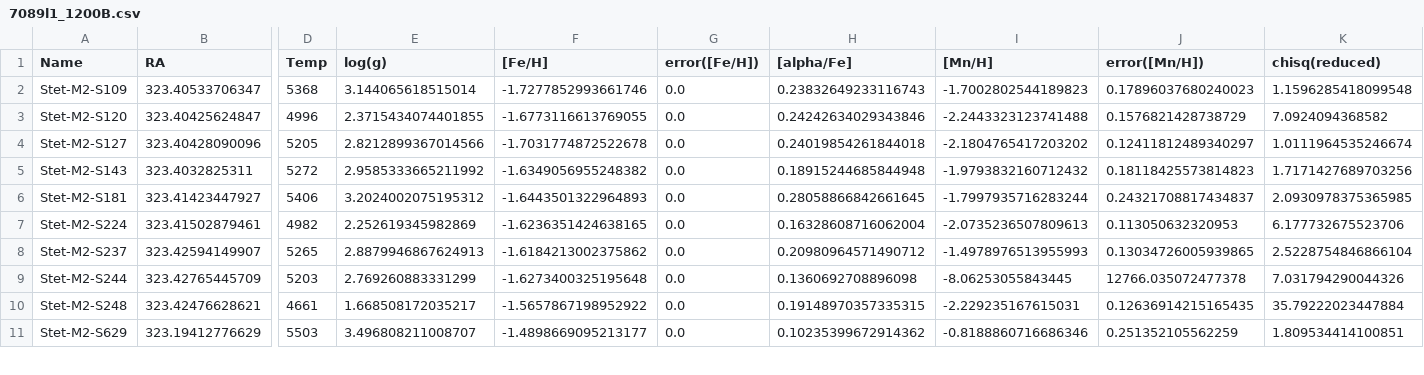
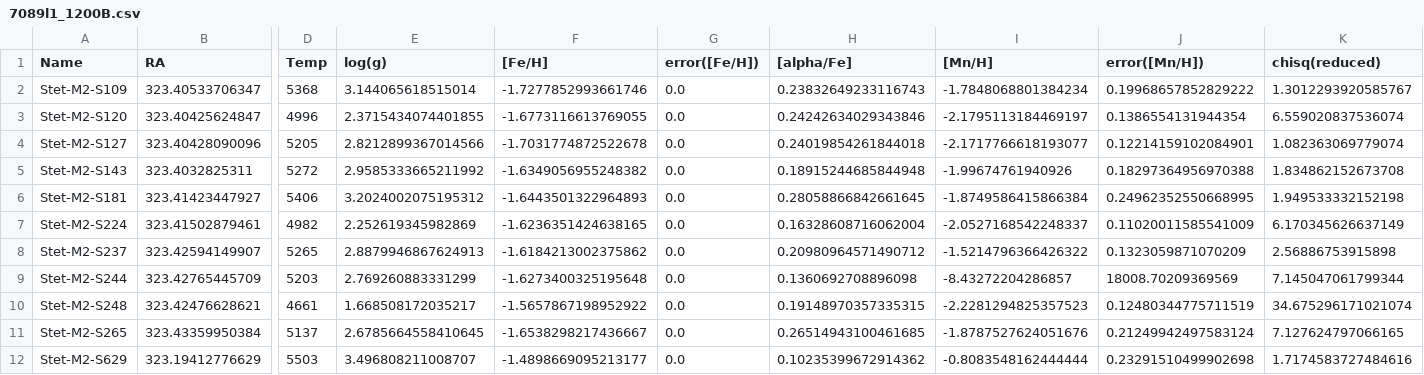
Before and after one commit to mdlreyes/SMAUG, a CSV file: code/data/7089l1_1200B.csv, drawn as a sheet; only a part is shown, gaps mark what is left out; addresses are those after the commit; rows hold the shown columns only; the diff covers the shown part only; the diff names each change by its address in the sheet, - before the commit and + after, or states it on an @@ line.

```diff
--- a/code/data/7089l1_1200B.csv
+++ b/code/data/7089l1_1200B.csv
-I2 ([Mn/H]): -1.7002802544189823
+I2 ([Mn/H]): -1.7848068801384234
-J2 (error([Mn/H])): 0.17896037680240023
+J2 (error([Mn/H])): 0.19968657852829222
-K2 (chisq(reduced)): 1.1596285418099548
+K2 (chisq(reduced)): 1.3012293920585767
-I3 ([Mn/H]): -2.2443323123741488
+I3 ([Mn/H]): -2.1795113184469197
-J3 (error([Mn/H])): 0.1576821428738729
+J3 (error([Mn/H])): 0.1386554131944354
-K3 (chisq(reduced)): 7.0924094368582
+K3 (chisq(reduced)): 6.559020837536074
-I4 ([Mn/H]): -2.1804765417203202
+I4 ([Mn/H]): -2.1717766618193077
-J4 (error([Mn/H])): 0.12411812489340297
+J4 (error([Mn/H])): 0.12214159102084901
-K4 (chisq(reduced)): 1.0111964535246674
+K4 (chisq(reduced)): 1.082363069779074
-I5 ([Mn/H]): -1.9793832160712432
+I5 ([Mn/H]): -1.99674761940926
-J5 (error([Mn/H])): 0.18118425573814823
+J5 (error([Mn/H])): 0.18297364956970388
-K5 (chisq(reduced)): 1.7171427689703256
+K5 (chisq(reduced)): 1.834862152673708
-I6 ([Mn/H]): -1.7997935716283244
+I6 ([Mn/H]): -1.8749586415866384
-J6 (error([Mn/H])): 0.24321708817434837
+J6 (error([Mn/H])): 0.24962352550668995
-K6 (chisq(reduced)): 2.0930978375365985
+K6 (chisq(reduced)): 1.949533332152198
-I7 ([Mn/H]): -2.0735236507809613
+I7 ([Mn/H]): -2.0527168542248337
-J7 (error([Mn/H])): 0.113050632320953
+J7 (error([Mn/H])): 0.11020011585541009
-K7 (chisq(reduced)): 6.177732675523706
+K7 (chisq(reduced)): 6.170345626637149
-I8 ([Mn/H]): -1.4978976513955993
+I8 ([Mn/H]): -1.5214796366426322
-J8 (error([Mn/H])): 0.13034726005939865
+J8 (error([Mn/H])): 0.1323059871070209
-K8 (chisq(reduced)): 2.5228754846866104
+K8 (chisq(reduced)): 2.56886753915898
-I9 ([Mn/H]): -8.06253055843445
+I9 ([Mn/H]): -8.43272204286857
-J9 (error([Mn/H])): 12766.035072477378
+J9 (error([Mn/H])): 18008.70209369569
-K9 (chisq(reduced)): 7.031794290044326
+K9 (chisq(reduced)): 7.145047061799344
-I10 ([Mn/H]): -2.229235167615031
+I10 ([Mn/H]): -2.2281294825357523
-J10 (error([Mn/H])): 0.12636914215165435
+J10 (error([Mn/H])): 0.12480344775711519
-K10 (chisq(reduced)): 35.79222023447884
+K10 (chisq(reduced)): 34.675296171021074
+row 11: Stet-M2-S265 | 323.43359950384 | 5137 | 2.6785664558410645 | -1.6538298217436667 | 0.0 | 0.26514943100461685 | -1.8787527624051676 | 0.21249942497583124 | 7.127624797066165
-I12 ([Mn/H]): -0.8188860716686346
+I12 ([Mn/H]): -0.8083548162444444
-J12 (error([Mn/H])): 0.251352105562259
+J12 (error([Mn/H])): 0.23291510499902698
-K12 (chisq(reduced)): 1.809534414100851
+K12 (chisq(reduced)): 1.7174583727484616
```
Also changed, not shown: 2 added rows, 1 removed row and 126 edited cells elsewhere in this file, code/data/7078l1_1200B.csv, code/data/7078l1_1200B_final.csv, 12 other files.
